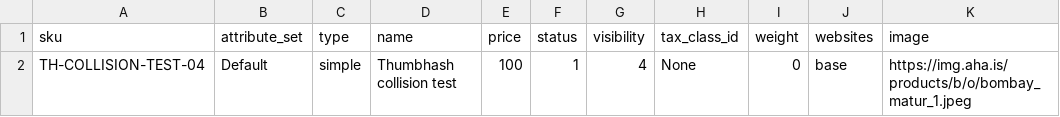
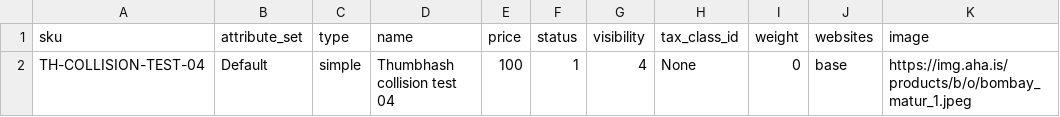
Before and after one commit to Babyze/OnlineStore, a CSV file: hi.csv, drawn as a sheet.

Commit message:
Update hi.csv

```diff
--- a/hi.csv
+++ b/hi.csv
@@ -1,2 +1,2 @@
 sku,attribute_set,type,name,price,status,visibility,tax_class_id,weight,websites,image
-TH-COLLISION-TEST-04,Default,simple,Thumbhash collision test,100,1,4,None,0,base,https://img.aha.is/products/b/o/bombay_matur_1.jpeg
+TH-COLLISION-TEST-04,Default,simple,Thumbhash collision test 04,100,1,4,None,0,base,https://img.aha.is/products/b/o/bombay_matur_1.jpeg
```
